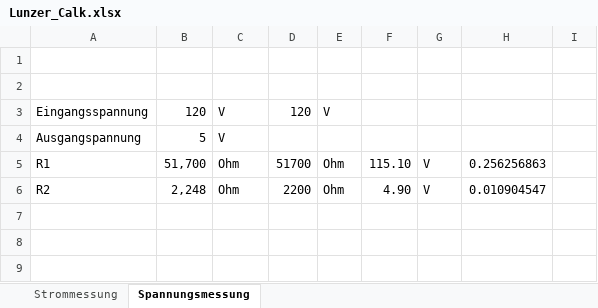
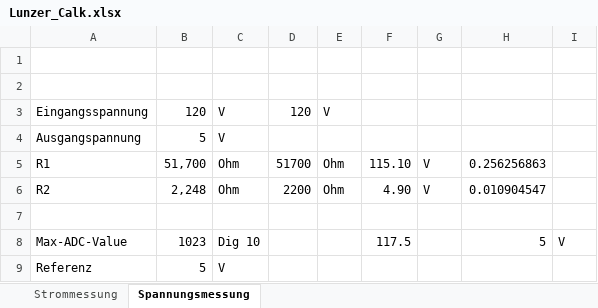
Before and after one commit to JohannesWurmitzer/Arduino, an Excel workbook: Lunzer_Anti-Ice_Doc/Lunzer_Calk.xlsx, sheet Spannungsmessung, drawn as a sheet; values as stored, in another font and other column widths than the file's, no borders; the diff names each change by its address in the sheet, - before the commit and + after, or states it on an @@ line.

```diff
--- a/Lunzer_Anti-Ice_Doc/Lunzer_Calk.xlsx (sheet Spannungsmessung)
+++ b/Lunzer_Anti-Ice_Doc/Lunzer_Calk.xlsx (sheet Spannungsmessung)
+row 7: (empty)
+row 8: Max-ADC-Value | 1023 | Dig 10 |  |  | 117.5 |  | 5 | V
+row 9: Referenz | 5 | V
```
Also changed, not shown: 1 other file.
